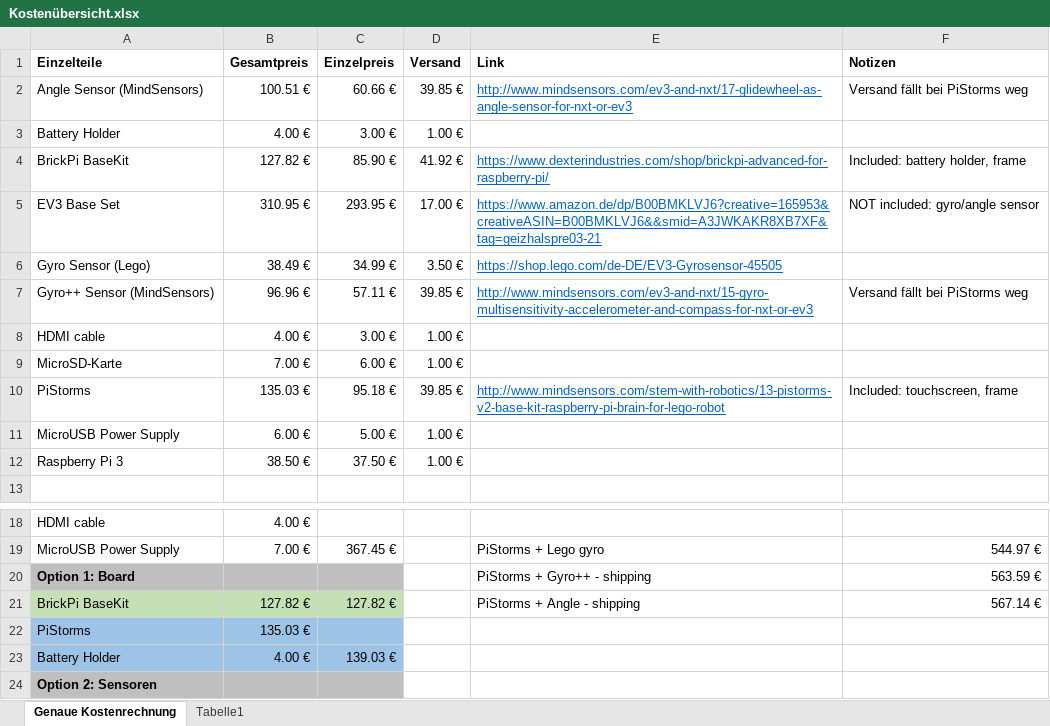
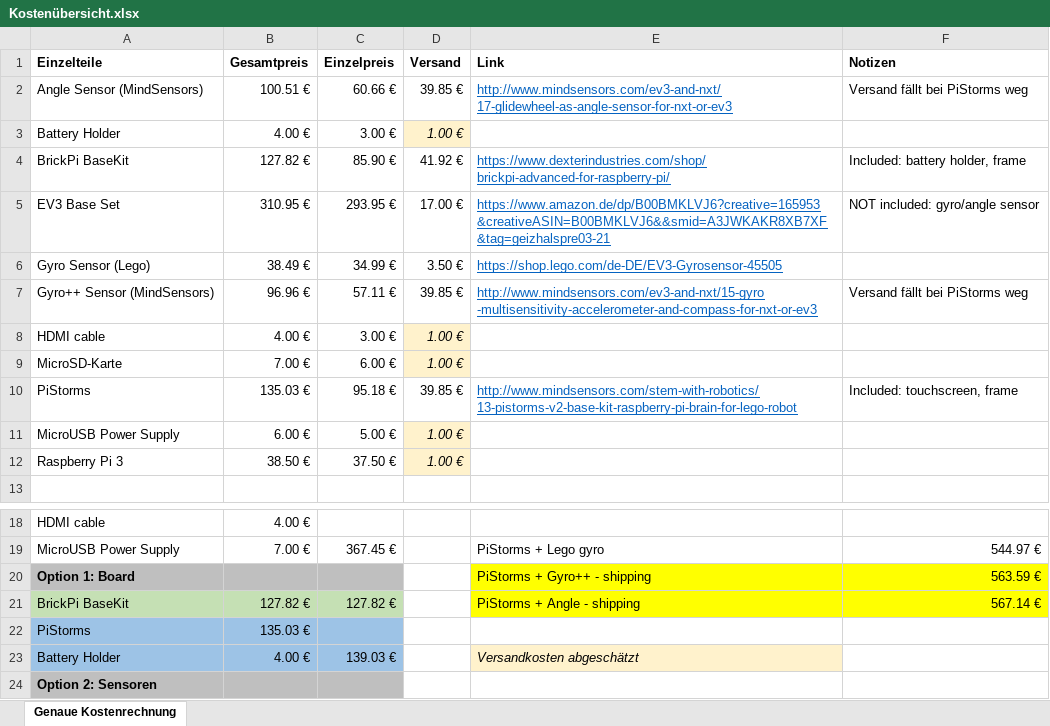
Before and after one commit to ThuyNganTran/TUMLegoSegway, an Excel workbook: Formales/Kostenübersicht.xlsx, sheet Genaue Kostenrechnung, drawn as a sheet; only a part is shown, gaps mark what is left out; values as stored, in another font and other column widths than the file's, no borders; ↵ is a line break in a cell; the diff names each change by its address in the sheet, - before the commit and + after, or states it on an @@ line.

```diff
--- a/Formales/Kostenübersicht.xlsx (sheet Genaue Kostenrechnung)
+++ b/Formales/Kostenübersicht.xlsx (sheet Genaue Kostenrechnung)
-sheet tab: Tabelle1
-E2 (Link): http://www.mindsensors.com/ev3-and-nxt/17-glidewheel-as-angle-sensor-for-nxt-or-ev3
+E2 (Link): http://www.mindsensors.com/ev3-and-nxt/ ↵ 17-glidewheel-as-angle-sensor-for-nxt-or-ev3
@@ D3 fill: none → #FFF2CC, italic: off → on @@
-E4 (Link): https://www.dexterindustries.com/shop/brickpi-advanced-for-raspberry-pi/
+E4 (Link): https://www.dexterindustries.com/shop/ ↵ brickpi-advanced-for-raspberry-pi/
-E5 (Link): https://www.amazon.de/dp/B00BMKLVJ6?creative=165953&creativeASIN=B00BMKLVJ6&&smid=A3JWKAKR8XB7XF&tag=geizhalspre03-21
+E5 (Link): https://www.amazon.de/dp/B00BMKLVJ6?creative=165953 ↵ &creativeASIN=B00BMKLVJ6&&smid=A3JWKAKR8XB7XF ↵ &tag=geizhalspre03-21
-E7 (Link): http://www.mindsensors.com/ev3-and-nxt/15-gyro-multisensitivity-accelerometer-and-compass-for-nxt-or-ev3
+E7 (Link): http://www.mindsensors.com/ev3-and-nxt/15-gyro ↵ -multisensitivity-accelerometer-and-compass-for-nxt-or-ev3
@@ D8:D9 fill: none → #FFF2CC, italic: off → on @@
-E10 (Link): http://www.mindsensors.com/stem-with-robotics/13-pistorms-v2-base-kit-raspberry-pi-brain-for-lego-robot
+E10 (Link): http://www.mindsensors.com/stem-with-robotics/ ↵ 13-pistorms-v2-base-kit-raspberry-pi-brain-for-lego-robot
@@ D11:D12 fill: none → #FFF2CC, italic: off → on @@
-E20:F21 fill: none
+E20:F21 fill: #FFFF00
-E23 (Link): (empty)
+E23 (Link): Versandkosten abgeschätzt
-E23 fill: none
+E23 fill: #FFF2CC
```
